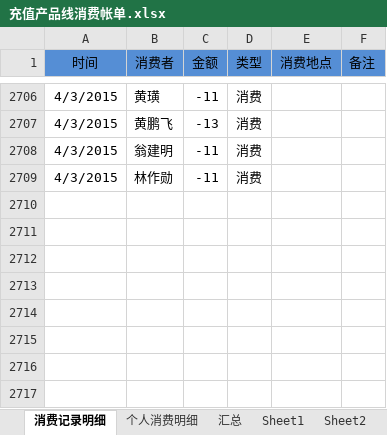
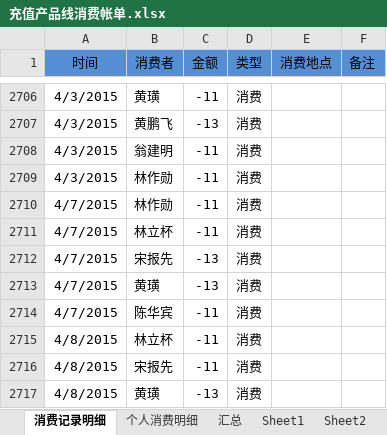
Before and after one commit to junyangren/BillingInfo, an Excel workbook: 充值产品线消费帐单.xlsx, sheet 消费记录明细, drawn as a sheet; only a part is shown, gaps mark what is left out; values as stored, in another font and other column widths than the file's, no borders; conditional formats not drawn; the diff names each change by its address in the sheet, - before the commit and + after, or states it on an @@ line.

```diff
--- a/充值产品线消费帐单.xlsx (sheet 消费记录明细)
+++ b/充值产品线消费帐单.xlsx (sheet 消费记录明细)
+row 2710: 4/7/2015 | 林作勋 | -11 | 消费
+row 2711: 4/7/2015 | 林立杯 | -11 | 消费
+row 2712: 4/7/2015 | 宋报先 | -13 | 消费
+row 2713: 4/7/2015 | 黄璜 | -13 | 消费
+row 2714: 4/7/2015 | 陈华宾 | -11 | 消费
+row 2715: 4/8/2015 | 林立杯 | -11 | 消费
+row 2716: 4/8/2015 | 宋报先 | -11 | 消费
+row 2717: 4/8/2015 | 黄璜 | -13 | 消费
```
Also changed, not shown: sheet 个人消费明细, sheet 汇总.
